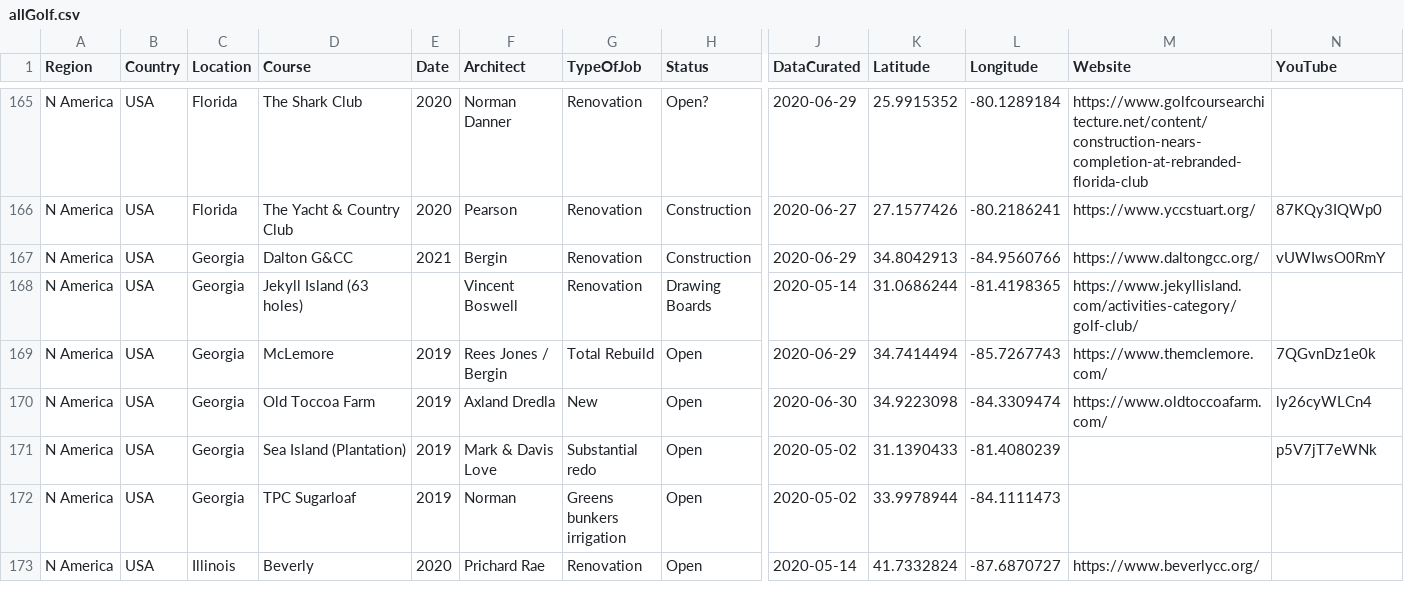
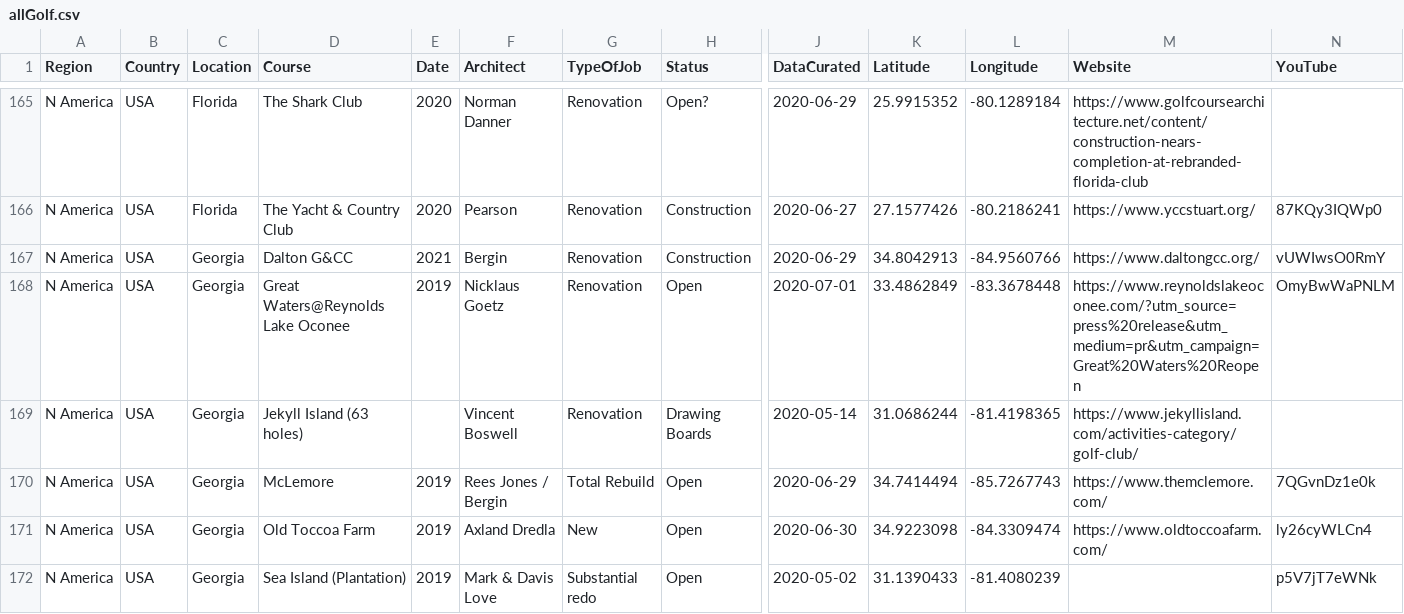
Before and after one commit to thomasvbrown/fescue.github.io, a CSV file: _data/allGolf.csv, drawn as a sheet; only a part is shown, gaps mark what is left out; the shorter side is filled out with more unchanged rows; rows hold the shown columns only; the diff names each change by its address in the sheet, - before the commit and + after, or states it on an @@ line.

Commit message:
Update allGolf.csv

```diff
--- a/_data/allGolf.csv
+++ b/_data/allGolf.csv
+row 168: N America | USA | Georgia | Great Waters@Reynolds Lake Oconee | 2019 | Nicklaus Goetz | Renovation | Open | 2020-07-01 | 33.4862849 | -83.3678448 | https://www.reynoldslakeoconee.com/?utm_source=press%20release&utm_medium=pr&utm_campaign=Great%20Waters%20Reopen | OmyBwWaPNLM
```
